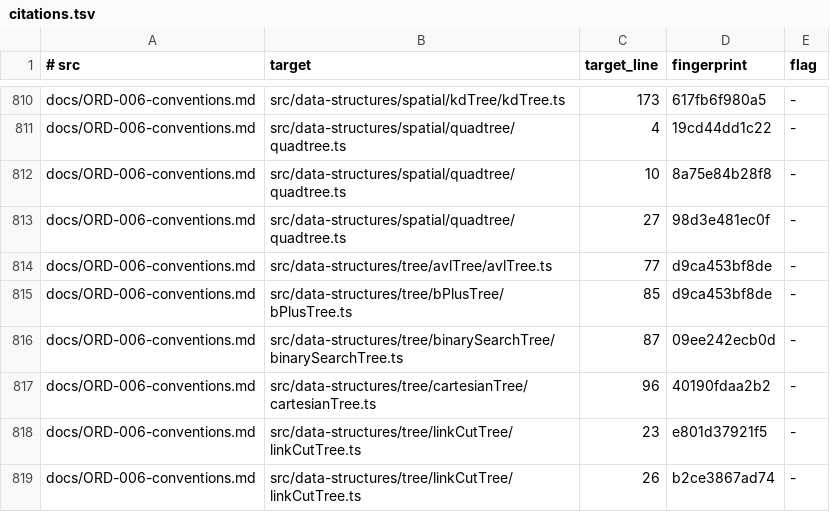
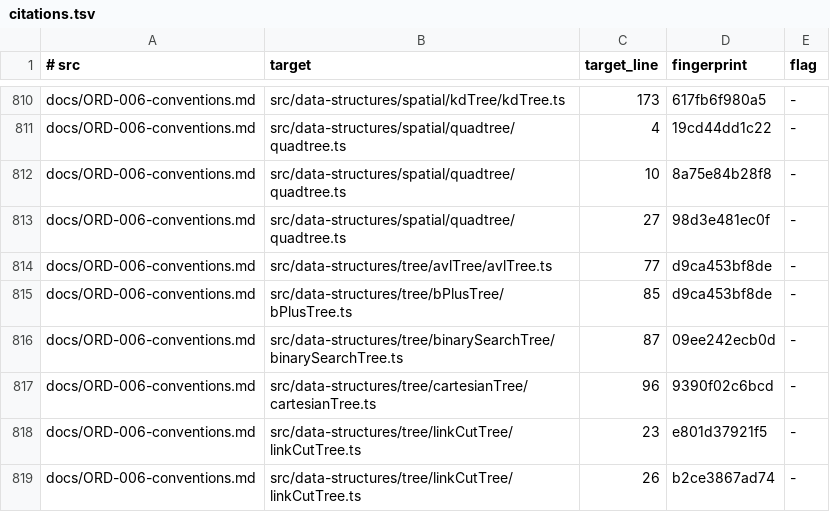
Before and after one commit to centurio1987/grow-up-programming, a TSV file: tools/_baseline/citations.tsv, drawn as a sheet; only a part is shown, gaps mark what is left out.

```diff
--- a/tools/_baseline/citations.tsv
+++ b/tools/_baseline/citations.tsv
@@ -816,3 +816,3 @@ docs/ORD-006-conventions.md	src/data-structures/tree/bPlusTree/bPlusTree.ts	85	d
 docs/ORD-006-conventions.md	src/data-structures/tree/binarySearchTree/binarySearchTree.ts	87	09ee242ecb0d	-
-docs/ORD-006-conventions.md	src/data-structures/tree/cartesianTree/cartesianTree.ts	96	40190fdaa2b2	-
+docs/ORD-006-conventions.md	src/data-structures/tree/cartesianTree/cartesianTree.ts	96	9390f02c6bcd	-
 docs/ORD-006-conventions.md	src/data-structures/tree/linkCutTree/linkCutTree.ts	23	e801d37921f5	-
```
Also changed, not shown: 9 other files.
